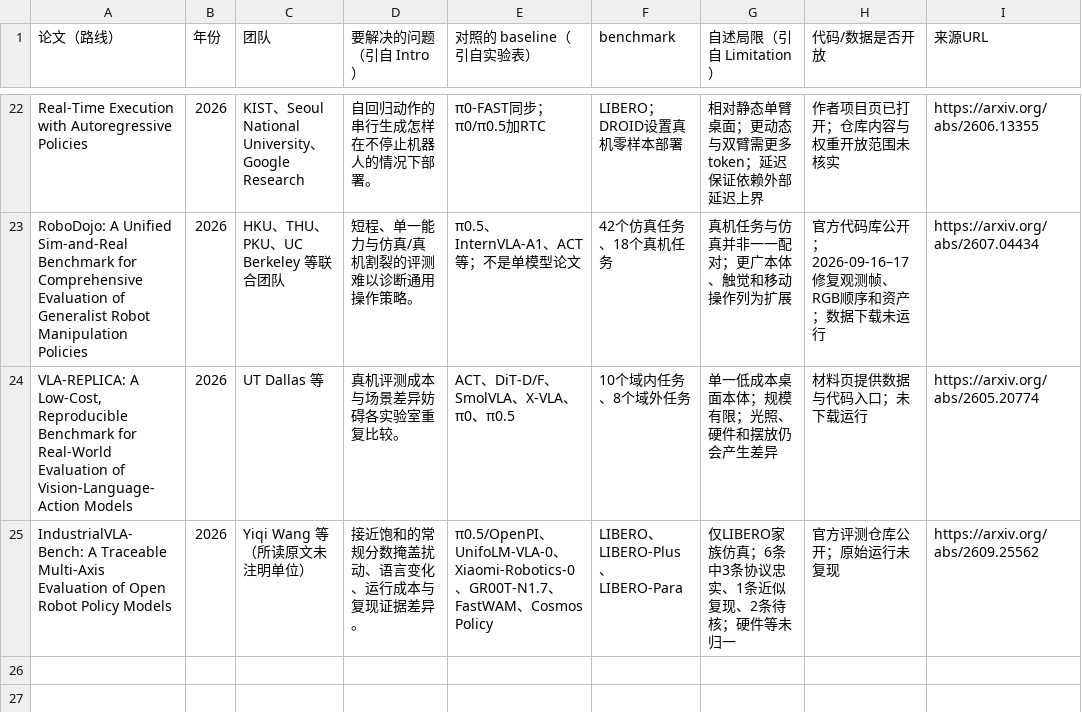
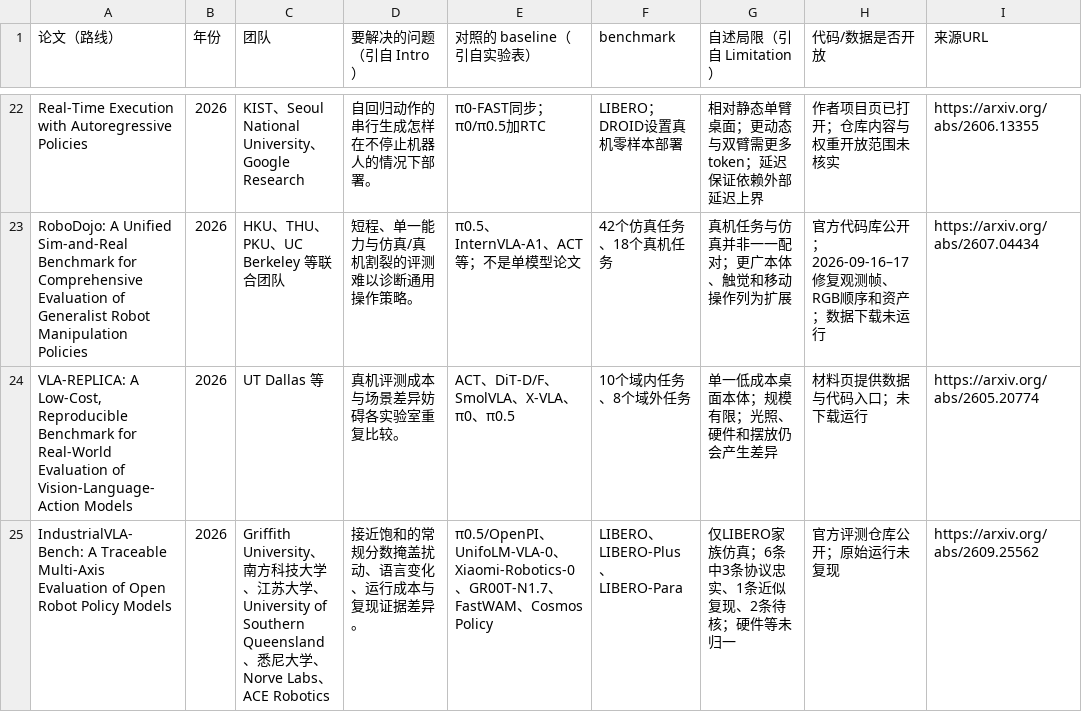
Before and after one commit to hk865/my-knowledge-data-base, a CSV file: robotics-embodied/fields/vla/synthesis.csv, drawn as a sheet; only a part is shown, gaps mark what is left out.

```diff
--- a/robotics-embodied/fields/vla/synthesis.csv
+++ b/robotics-embodied/fields/vla/synthesis.csv
@@ -24,2 +24,2 @@
 "VLA-REPLICA: A Low-Cost, Reproducible Benchmark for Real-World Evaluation of Vision-Language-Action Models","2026","UT Dallas 等","真机评测成本与场景差异妨碍各实验室重复比较。","ACT、DiT-D/F、SmolVLA、X-VLA、π0、π0.5","10个域内任务、8个域外任务","单一低成本桌面本体；规模有限；光照、硬件和摆放仍会产生差异","材料页提供数据与代码入口；未下载运行","https://arxiv.org/abs/2605.20774"
-"IndustrialVLA-Bench: A Traceable Multi-Axis Evaluation of Open Robot Policy Models","2026","Yiqi Wang 等（所读原文未注明单位）","接近饱和的常规分数掩盖扰动、语言变化、运行成本与复现证据差异。","π0.5/OpenPI、UnifoLM-VLA-0、Xiaomi-Robotics-0、GR00T-N1.7、FastWAM、Cosmos Policy","LIBERO、LIBERO-Plus、LIBERO-Para","仅LIBERO家族仿真；6条中3条协议忠实、1条近似复现、2条待核；硬件等未归一","官方评测仓库公开；原始运行未复现","https://arxiv.org/abs/2609.25562"
+"IndustrialVLA-Bench: A Traceable Multi-Axis Evaluation of Open Robot Policy Models","2026","Griffith University、南方科技大学、江苏大学、University of Southern Queensland、悉尼大学、Norve Labs、ACE Robotics","接近饱和的常规分数掩盖扰动、语言变化、运行成本与复现证据差异。","π0.5/OpenPI、UnifoLM-VLA-0、Xiaomi-Robotics-0、GR00T-N1.7、FastWAM、Cosmos Policy","LIBERO、LIBERO-Plus、LIBERO-Para","仅LIBERO家族仿真；6条中3条协议忠实、1条近似复现、2条待核；硬件等未归一","官方评测仓库公开；原始运行未复现","https://arxiv.org/abs/2609.25562"
```
Also changed, not shown: robotics-embodied/fields/control-locomotion/synthesis.csv, 39 other files.
